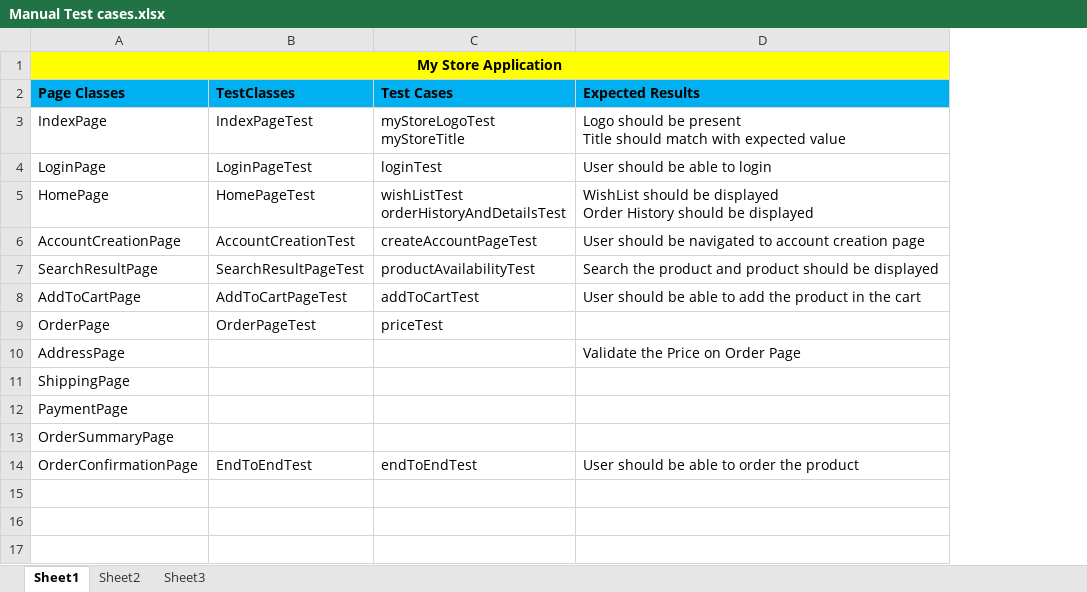
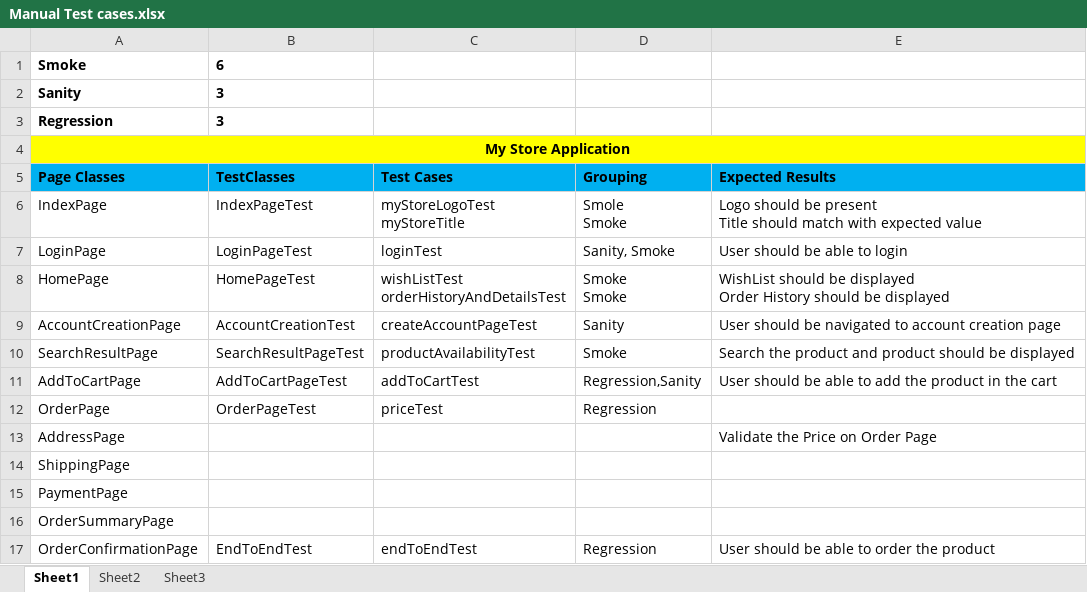
Before and after one commit to rajatparashar/MyStore-Complete_Framework-, an Excel workbook: MyStoreProject/Manual Test cases.xlsx, sheet Sheet1, drawn as a sheet; values as stored, in another font and other column widths than the file's, no borders; addresses are those after the commit; ↵ is a line break in a cell; the diff names each change by its address in the sheet, - before the commit and + after, or states it on an @@ line.

```diff
--- a/MyStoreProject/Manual Test cases.xlsx (sheet Sheet1)
+++ b/MyStoreProject/Manual Test cases.xlsx (sheet Sheet1)
+column D (Grouping), rows 6-17: Smole ↵ Smoke | Sanity, Smoke | Smoke ↵ Smoke | Sanity | Smoke | Regression,Sanity | Regression |  |  |  |  | Regression
+row 1: Smoke | 6
+row 2: Sanity | 3
+row 3: Regression | 3
```
Also changed, not shown: 18 other files.
